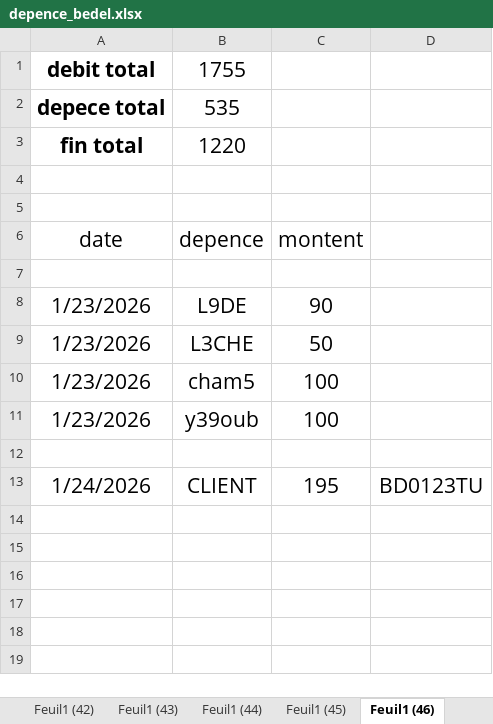
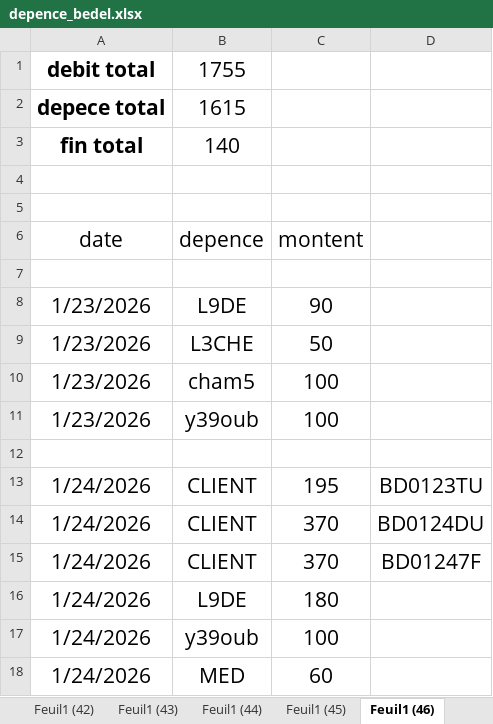
Before and after one commit to dry39oub3-commits/Seconds-Card, an Excel workbook: depence_bedel.xlsx, sheet Feuil1 (46), drawn as a sheet; values as stored, in another font and other column widths than the file's, no borders; the diff names each change by its address in the sheet, - before the commit and + after, or states it on an @@ line.

```diff
--- a/depence_bedel.xlsx (sheet Feuil1 (46))
+++ b/depence_bedel.xlsx (sheet Feuil1 (46))
-B2: 535
+B2: 1615
-B3: 1220
+B3: 140
+row 14: 1/24/2026 | CLIENT | 370 | BD0124DU
+row 15: 1/24/2026 | CLIENT | 370 | BD01247F
+row 16: 1/24/2026 | L9DE | 180
+row 17: 1/24/2026 | y39oub | 100
+row 18: 1/24/2026 | MED | 60
```
Also changed, not shown: BEDEL(2).xlsx, BOUTIQUE(2).xlsx, 4 other files.
